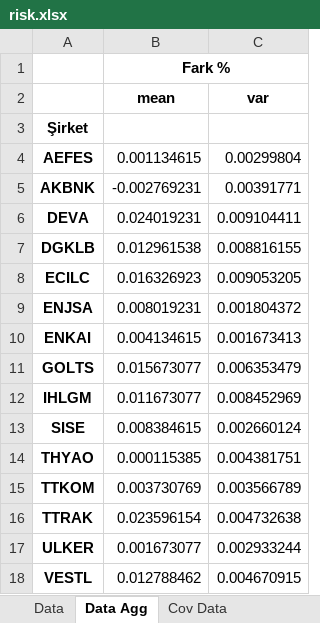
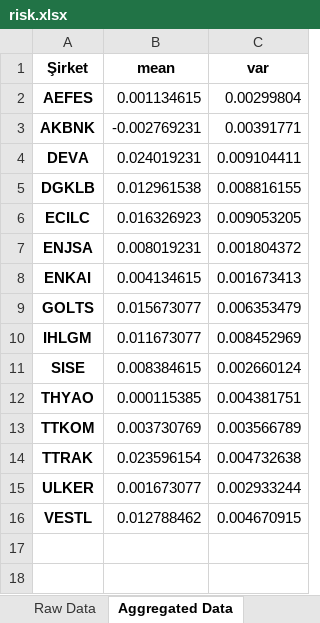
Before and after one commit to ahmetsirel/ETM959_Risk_Project, an Excel workbook: risk.xlsx, sheet Aggregated Data, drawn as a sheet; values as stored, in another font and other column widths than the file's, no borders; removed rows and columns are numbered as before the commit, all else as after; the diff names each change by its address in the sheet, - before the commit and + after, or states it on an @@ line.

```diff
--- a/risk.xlsx (sheet Aggregated Data)
+++ b/risk.xlsx (sheet Aggregated Data)
-sheet tab: Data
+sheet tab: Raw Data
-sheet tab: Data Agg
+sheet tab: Aggregated Data
-row 1:  | Fark %
-row 2:  | mean | var
-B1: (empty)
+B1: mean
-C1: (empty)
+C1: var
```
Also changed, not shown: sheet Covariance Matrix for return, sheet Cov. Matrix for net return, sheet Raw Data, other sheet tabs.
